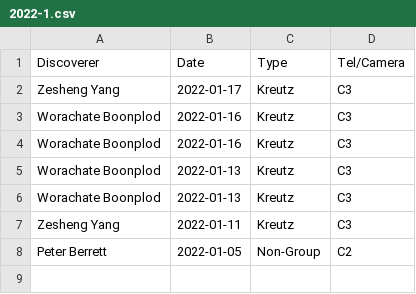
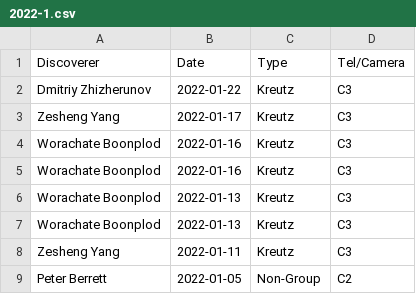
Before and after one commit to mbiesiad/nasa-comets, a CSV file: since-2016/2021/drafts/initial-confirmations/new-site/2022-1.csv, drawn as a sheet; the diff names each change by its address in the sheet, - before the commit and + after, or states it on an @@ line.

Commit message:
Update 2022-1.csv
Update 22-1-22

```diff
--- a/since-2016/2021/drafts/initial-confirmations/new-site/2022-1.csv
+++ b/since-2016/2021/drafts/initial-confirmations/new-site/2022-1.csv
+row 2: Dmitriy Zhizherunov | 2022-01-22 | Kreutz | C3
```
